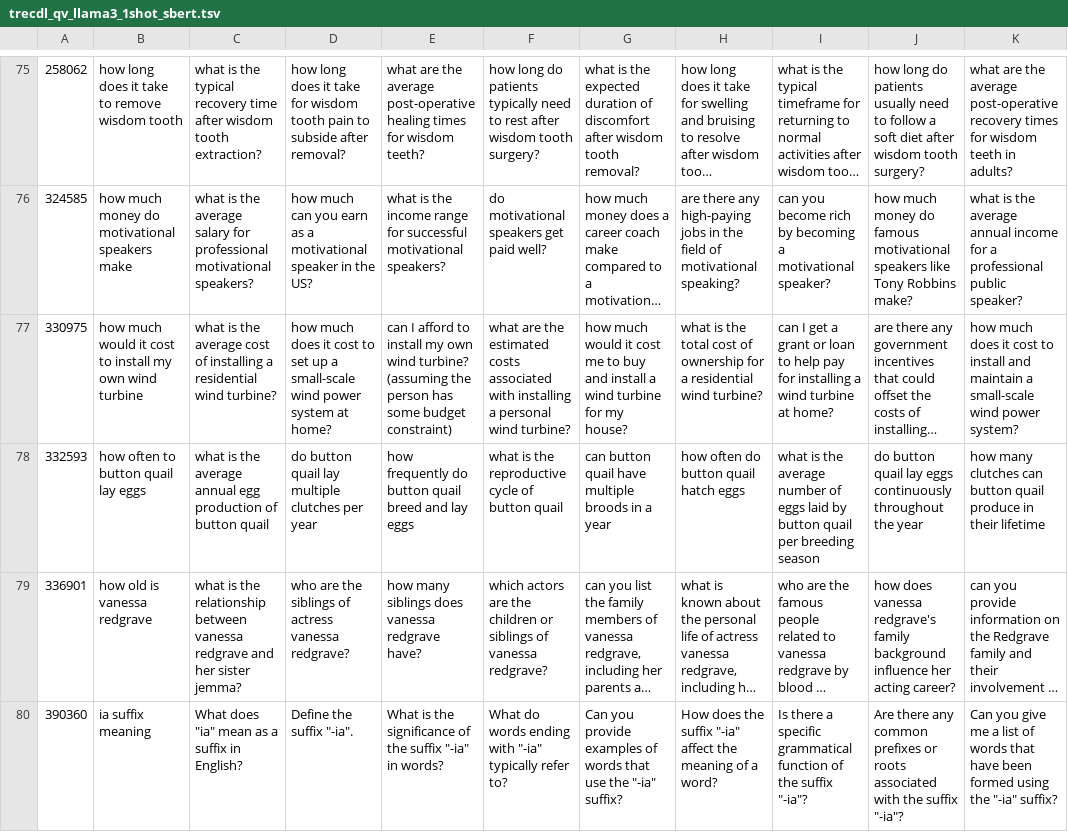
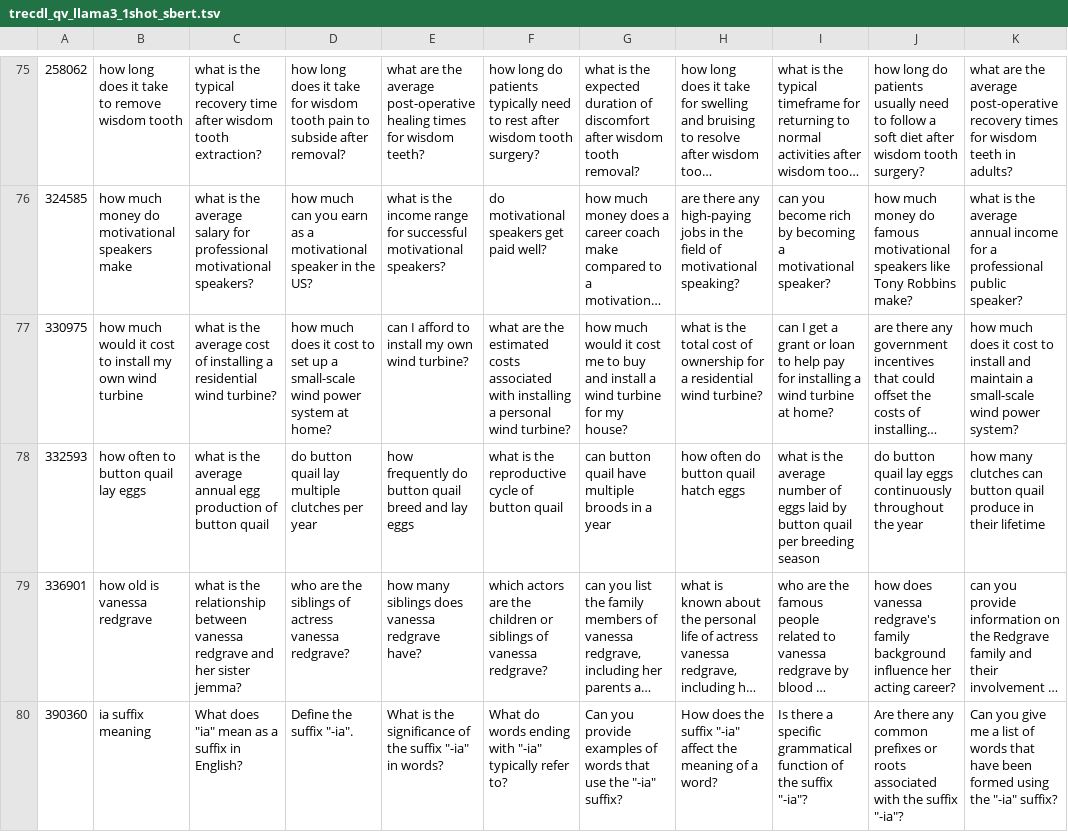
Before and after one commit to DanielTian97/llama_gen_qv, a TSV file: qv_files_for_experiment/trecdl_qv_llama3_1shot_sbert.tsv, drawn as a sheet; only a part is shown, gaps mark what is left out; long unchanged cells end in …; the diff names each change by its address in the sheet, - before the commit and + after, or states it on an @@ line.

```diff
--- a/qv_files_for_experiment/trecdl_qv_llama3_1shot_sbert.tsv
+++ b/qv_files_for_experiment/trecdl_qv_llama3_1shot_sbert.tsv
-E77: …wind turbine? (assuming the person has some budget constraint)
+E77: …wind turbine?
```
Also changed, not shown: qv_files_for_experiment/trecdl_qv_llama3_3shot_bm25r.tsv, 30 other files.
